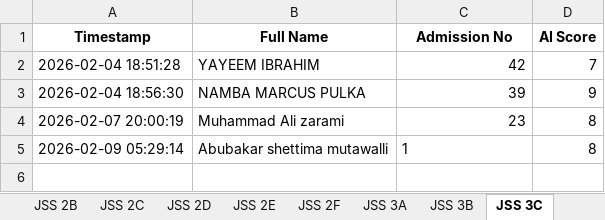
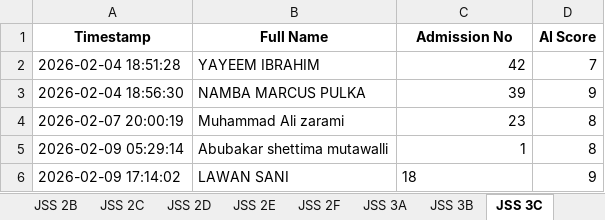
Before and after one commit to kobicdroid/ProjectSubmit, an Excel workbook: Project_Results.xlsx, sheet JSS 3C, drawn as a sheet; values as stored, in another font and other column widths than the file's, no borders; table styles not drawn; the diff names each change by its address in the sheet, - before the commit and + after, or states it on an @@ line.

```diff
--- a/Project_Results.xlsx (sheet JSS 3C)
+++ b/Project_Results.xlsx (sheet JSS 3C)
-C5 alignment: left
+C5 alignment: right
+row 6: 2026-02-09 17:14:02 | LAWAN SANI | 18 | 9
```
Also changed, not shown: 2 other files.
